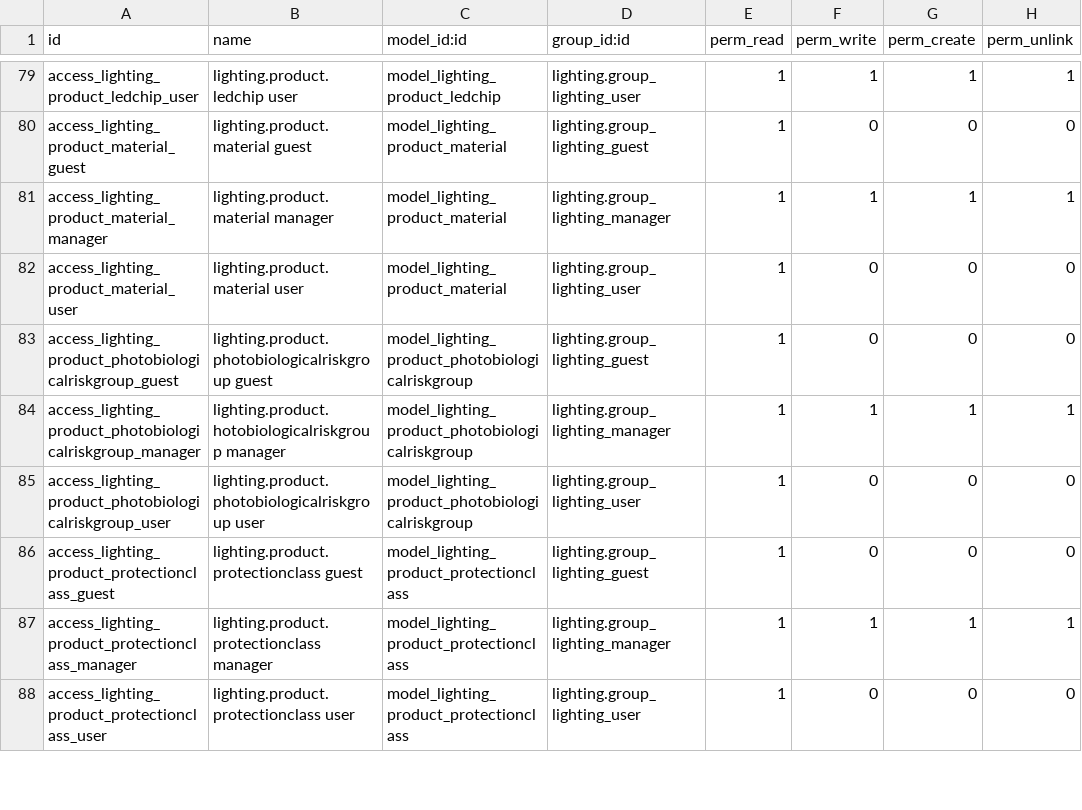
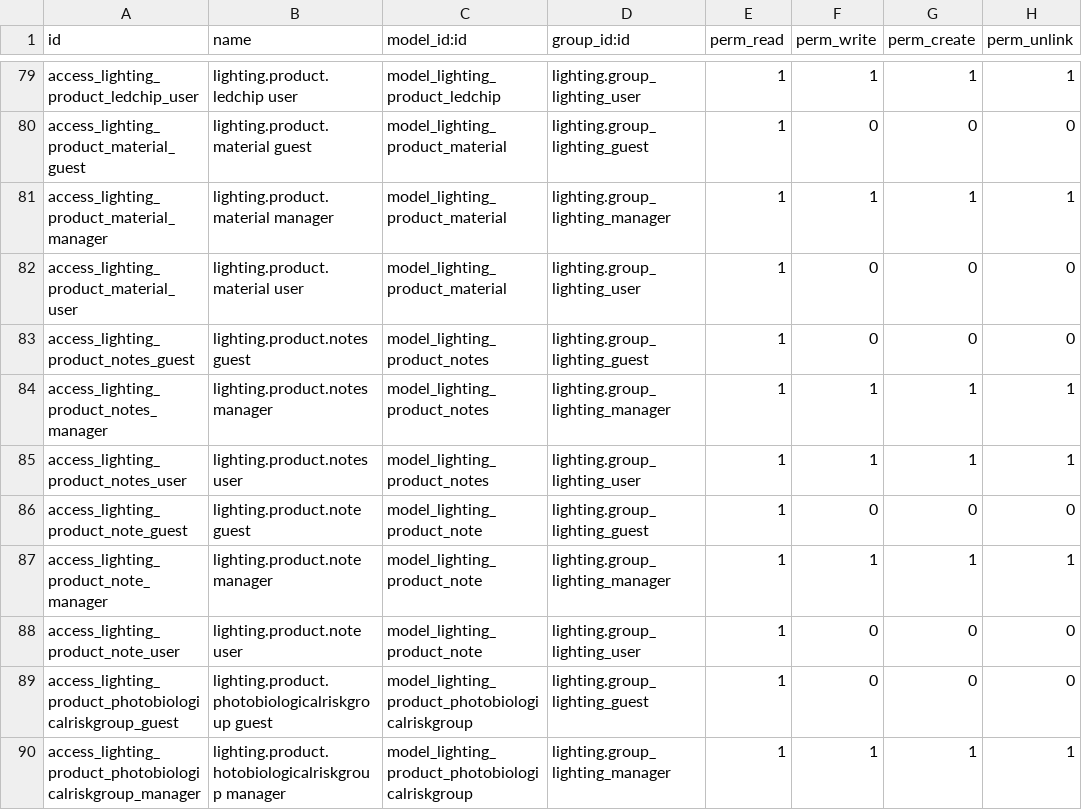
Before and after one commit to nuobit/lighting-vertical, a CSV file: lighting/security/ir.model.access.csv, drawn as a sheet; only a part is shown, gaps mark what is left out; the shorter side is filled out with more unchanged rows.

Commit message:
[IMP] lighting: added product notes

```diff
--- a/lighting/security/ir.model.access.csv
+++ b/lighting/security/ir.model.access.csv
@@ -82,2 +82,8 @@ access_lighting_product_material_manager,lighting.product.material manager,model
 access_lighting_product_material_user,lighting.product.material user,model_lighting_product_material,lighting.group_lighting_user,1,0,0,0
+access_lighting_product_notes_guest,lighting.product.notes guest,model_lighting_product_notes,lighting.group_lighting_guest,1,0,0,0
+access_lighting_product_notes_manager,lighting.product.notes manager,model_lighting_product_notes,lighting.group_lighting_manager,1,1,1,1
+access_lighting_product_notes_user,lighting.product.notes user,model_lighting_product_notes,lighting.group_lighting_user,1,1,1,1
+access_lighting_product_note_guest,lighting.product.note guest,model_lighting_product_note,lighting.group_lighting_guest,1,0,0,0
+access_lighting_product_note_manager,lighting.product.note manager,model_lighting_product_note,lighting.group_lighting_manager,1,1,1,1
+access_lighting_product_note_user,lighting.product.note user,model_lighting_product_note,lighting.group_lighting_user,1,0,0,0
 access_lighting_product_photobiologicalriskgroup_guest,lighting.product.photobiologicalriskgroup guest,model_lighting_product_photobiologicalriskgroup,lighting.group_lighting_guest,1,0,0,0
```
Also changed, not shown: 7 other files.
